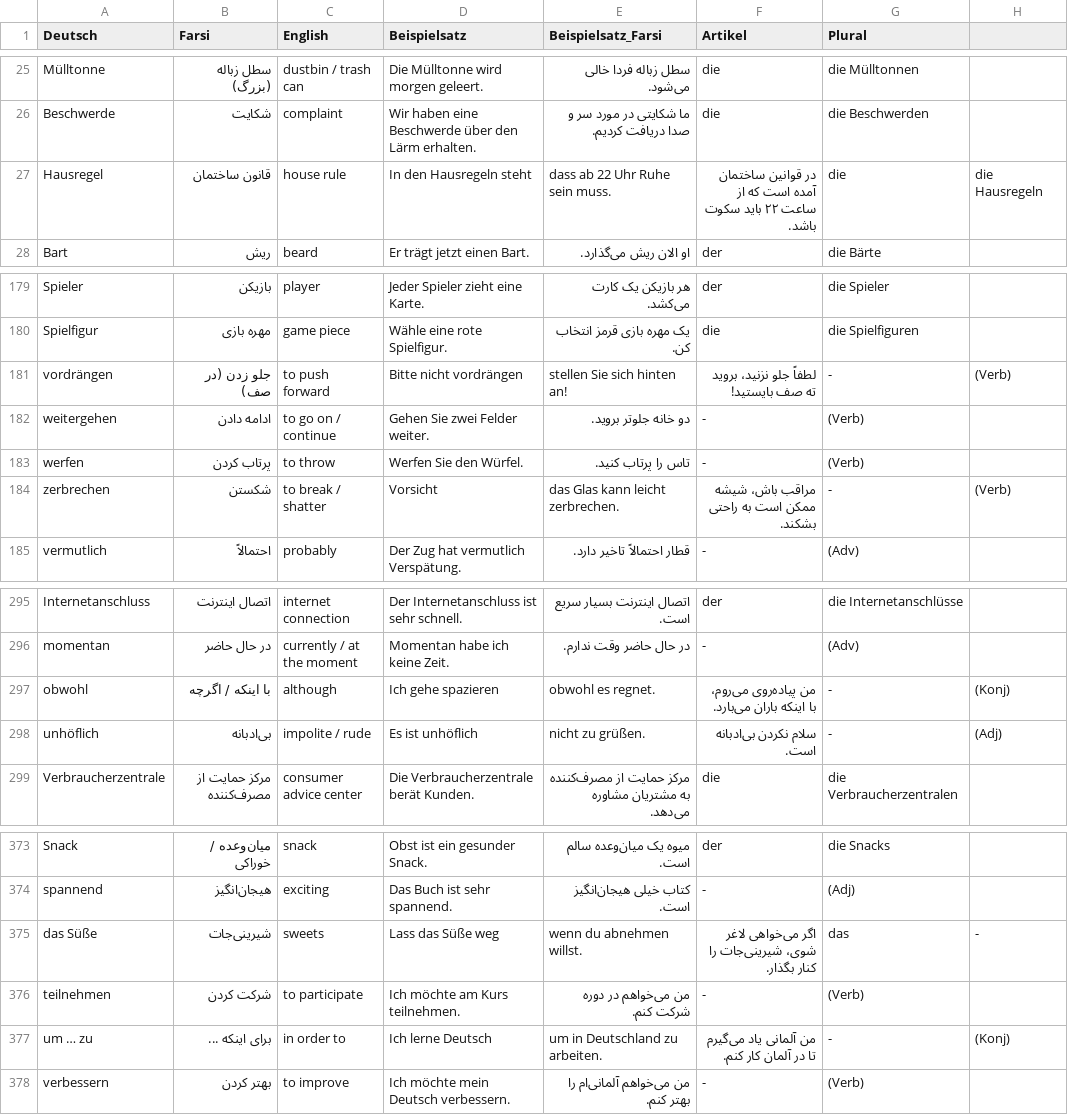
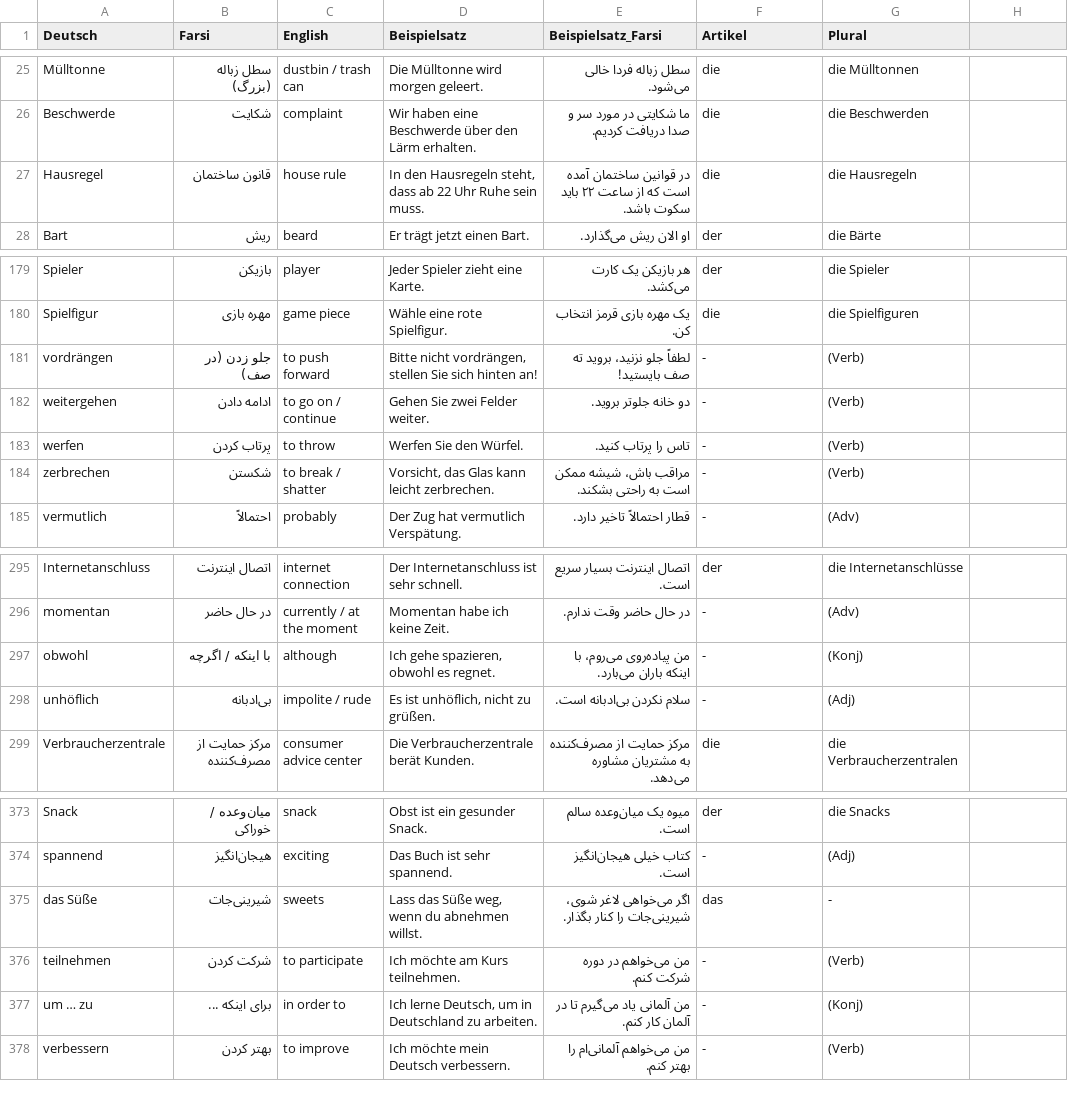
Before and after one commit to marcelsperner-ai/german_trainer, a CSV file: vokabeln_b1.csv, drawn as a sheet; only a part is shown, gaps mark what is left out; the diff covers the shown part only.

```diff
--- a/vokabeln_b1.csv
+++ b/vokabeln_b1.csv
@@ -26,3 +26,3 @@ Mülltonne,سطل زباله (بزرگ),dustbin / trash can,Die Mülltonne wird
 Beschwerde,شکایت,complaint,Wir haben eine Beschwerde über den Lärm erhalten.,ما شکایتی در مورد سر و صدا دریافت کردیم.,die,die Beschwerden
-Hausregel,قانون ساختمان,house rule,In den Hausregeln steht, dass ab 22 Uhr Ruhe sein muss.,در قوانین ساختمان آمده است که از ساعت ۲۲ باید سکوت باشد.,die,die Hausregeln
+Hausregel,قانون ساختمان,house rule,"In den Hausregeln steht, dass ab 22 Uhr Ruhe sein muss.",در قوانین ساختمان آمده است که از ساعت ۲۲ باید سکوت باشد.,die,die Hausregeln
 Bart,ریش,beard,Er trägt jetzt einen Bart.,او الان ریش می‌گذارد.,der,die Bärte
@@ -180,6 +180,6 @@ Spieler,بازیکن,player,Jeder Spieler zieht eine Karte.,هر بازیکن ی
 Spielfigur,مهره بازی,game piece,Wähle eine rote Spielfigur.,یک مهره بازی قرمز انتخاب کن.,die,die Spielfiguren
-vordrängen,جلو زدن (در صف),to push forward,Bitte nicht vordrängen, stellen Sie sich hinten an!,لطفاً جلو نزنید، بروید ته صف بایستید!,-,(Verb)
+vordrängen,جلو زدن (در صف),to push forward,"Bitte nicht vordrängen, stellen Sie sich hinten an!","لطفاً جلو نزنید، بروید ته صف بایستید!",-,(Verb)
 weitergehen,ادامه دادن,to go on / continue,Gehen Sie zwei Felder weiter.,دو خانه جلوتر بروید.,-,(Verb)
 werfen,پرتاب کردن,to throw,Werfen Sie den Würfel.,تاس را پرتاب کنید.,-,(Verb)
-zerbrechen,شکستن,to break / shatter,Vorsicht, das Glas kann leicht zerbrechen.,مراقب باش، شیشه ممکن است به راحتی بشکند.,-,(Verb)
+zerbrechen,شکستن,to break / shatter,"Vorsicht, das Glas kann leicht zerbrechen.","مراقب باش، شیشه ممکن است به راحتی بشکند.",-,(Verb)
 vermutlich,احتمالاً,probably,Der Zug hat vermutlich Verspätung.,قطار احتمالاً تاخیر دارد.,-,(Adv)
@@ -296,4 +296,4 @@ Internetanschluss,اتصال اینترنت,internet connection,Der Internetansc
 momentan,در حال حاضر,currently / at the moment,Momentan habe ich keine Zeit.,در حال حاضر وقت ندارم.,-,(Adv)
-obwohl,با اینکه / اگرچه,although,Ich gehe spazieren, obwohl es regnet.,من پیاده‌روی می‌روم، با اینکه باران می‌بارد.,-,(Konj)
-unhöflich,بی‌ادبانه,impolite / rude,Es ist unhöflich, nicht zu grüßen.,سلام نکردن بی‌ادبانه است.,-,(Adj)
+obwohl,با اینکه / اگرچه,although,"Ich gehe spazieren, obwohl es regnet.","من پیاده‌روی می‌روم، با اینکه باران می‌بارد.",-,(Konj)
+unhöflich,بی‌ادبانه,impolite / rude,"Es ist unhöflich, nicht zu grüßen.","سلام نکردن بی‌ادبانه است.",-,(Adj)
 Verbraucherzentrale,مرکز حمایت از مصرف‌کننده,consumer advice center,Die Verbraucherzentrale berät Kunden.,مرکز حمایت از مصرف‌کننده به مشتریان مشاوره می‌دهد.,die,die Verbraucherzentralen
@@ -374,5 +374,5 @@ Snack,میان‌وعده / خوراکی,snack,Obst ist ein gesunder Snack.,می
 spannend,هیجان‌انگیز,exciting,Das Buch ist sehr spannend.,کتاب خیلی هیجان‌انگیز است.,-,(Adj)
-das Süße,شیرینی‌جات,sweets,Lass das Süße weg, wenn du abnehmen willst.,اگر می‌خواهی لاغر شوی، شیرینی‌جات را کنار بگذار.,das,-
+das Süße,شیرینی‌جات,sweets,"Lass das Süße weg, wenn du abnehmen willst.","اگر می‌خواهی لاغر شوی، شیرینی‌جات را کنار بگذار.",das,-
 teilnehmen,شرکت کردن,to participate,Ich möchte am Kurs teilnehmen.,من می‌خواهم در دوره شرکت کنم.,-,(Verb)
-um … zu,برای اینکه ...,in order to,Ich lerne Deutsch, um in Deutschland zu arbeiten.,من آلمانی یاد می‌گیرم تا در آلمان کار کنم.,-,(Konj)
+um … zu,برای اینکه ...,in order to,"Ich lerne Deutsch, um in Deutschland zu arbeiten.","من آلمانی یاد می‌گیرم تا در آلمان کار کنم.",-,(Konj)
 verbessern,بهتر کردن,to improve,Ich möchte mein Deutsch verbessern.,من می‌خواهم آلمانی‌ام را بهتر کنم.,-,(Verb)
```
Also changed, not shown: 94 edited cells elsewhere in this file, Verb_Nom_verbind.csv, vokabeln.csv, 6 other files.
